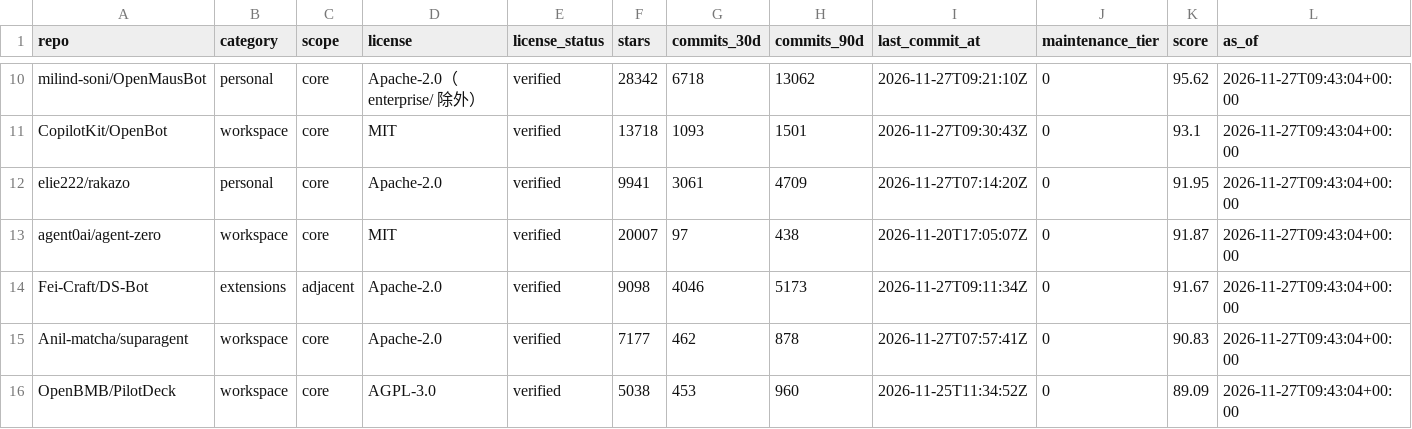
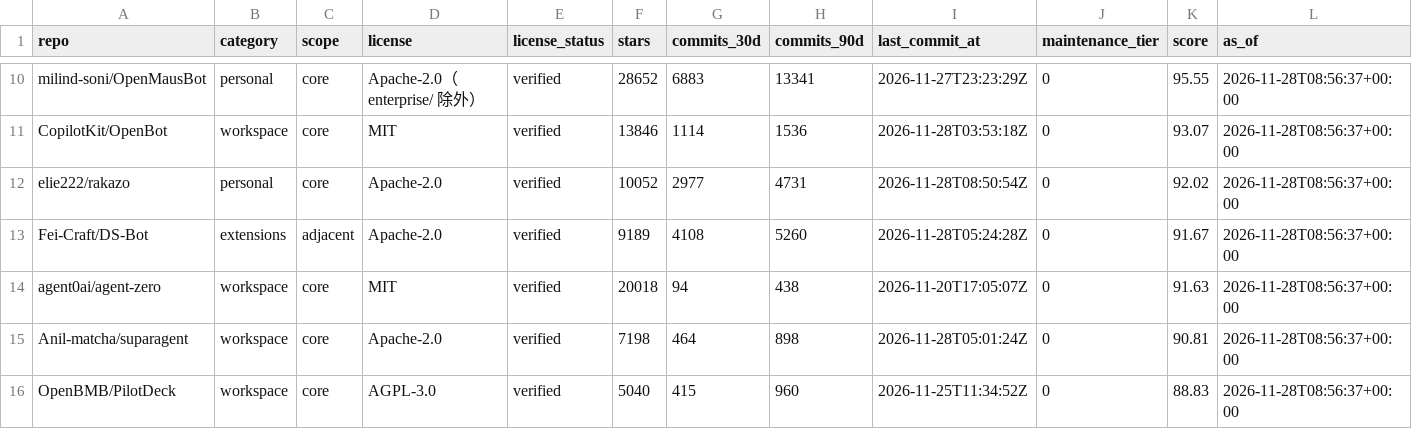
Before and after one commit to ZanePoe/awesome_bot, a CSV file: data/rankings.csv, drawn as a sheet; only a part is shown, gaps mark what is left out; removed rows and columns are numbered as before the commit, all else as after; the diff covers the shown part only; the diff names each change by its address in the sheet, - before the commit and + after, or states it on an @@ line.

```diff
--- a/data/rankings.csv
+++ b/data/rankings.csv
-F10 (stars): 28342
+F10 (stars): 28652
-G10 (commits_30d): 6718
+G10 (commits_30d): 6883
-H10 (commits_90d): 13062
+H10 (commits_90d): 13341
-I10 (last_commit_at): 2026-11-27T09:21:10Z
+I10 (last_commit_at): 2026-11-27T23:23:29Z
-K10 (score): 95.62
+K10 (score): 95.55
-L10:L12 (as_of): 2026-11-27T09:43:04+00:00
+L10:L12 (as_of): 2026-11-28T08:56:37+00:00
-F11 (stars): 13718
+F11 (stars): 13846
-G11 (commits_30d): 1093
+G11 (commits_30d): 1114
-H11 (commits_90d): 1501
+H11 (commits_90d): 1536
-I11 (last_commit_at): 2026-11-27T09:30:43Z
+I11 (last_commit_at): 2026-11-28T03:53:18Z
-K11 (score): 93.1
+K11 (score): 93.07
-F12 (stars): 9941
+F12 (stars): 10052
-G12 (commits_30d): 3061
+G12 (commits_30d): 2977
-H12 (commits_90d): 4709
+H12 (commits_90d): 4731
-I12 (last_commit_at): 2026-11-27T07:14:20Z
+I12 (last_commit_at): 2026-11-28T08:50:54Z
-K12 (score): 91.95
+K12 (score): 92.02
+row 13: Fei-Craft/DS-Bot | extensions | adjacent | Apache-2.0 | verified | 9189 | 4108 | 5260 | 2026-11-28T05:24:28Z | 0 | 91.67 | 2026-11-28T08:56:37+00:00
-F14 (stars): 20007
+F14 (stars): 20018
-G14 (commits_30d): 97
+G14 (commits_30d): 94
-K14 (score): 91.87
+K14 (score): 91.63
-L14 (as_of): 2026-11-27T09:43:04+00:00
+L14 (as_of): 2026-11-28T08:56:37+00:00
-row 14: Fei-Craft/DS-Bot | extensions | adjacent | Apache-2.0 | verified | 9098 | 4046 | 5173 | 2026-11-27T09:11:34Z | 0 | 91.67 | 2026-11-27T09:43:04+00:00
-F15 (stars): 7177
+F15 (stars): 7198
-G15 (commits_30d): 462
+G15 (commits_30d): 464
-H15 (commits_90d): 878
+H15 (commits_90d): 898
-I15 (last_commit_at): 2026-11-27T07:57:41Z
+I15 (last_commit_at): 2026-11-28T05:01:24Z
-K15 (score): 90.83
+K15 (score): 90.81
-L15:L16 (as_of): 2026-11-27T09:43:04+00:00
+L15:L16 (as_of): 2026-11-28T08:56:37+00:00
-F16 (stars): 5038
+F16 (stars): 5040
-G16 (commits_30d): 453
+G16 (commits_30d): 415
-K16 (score): 89.09
+K16 (score): 88.83
```
Also changed, not shown: 1 added row, 1 removed row and 118 edited cells elsewhere in this file, 16 other files.
